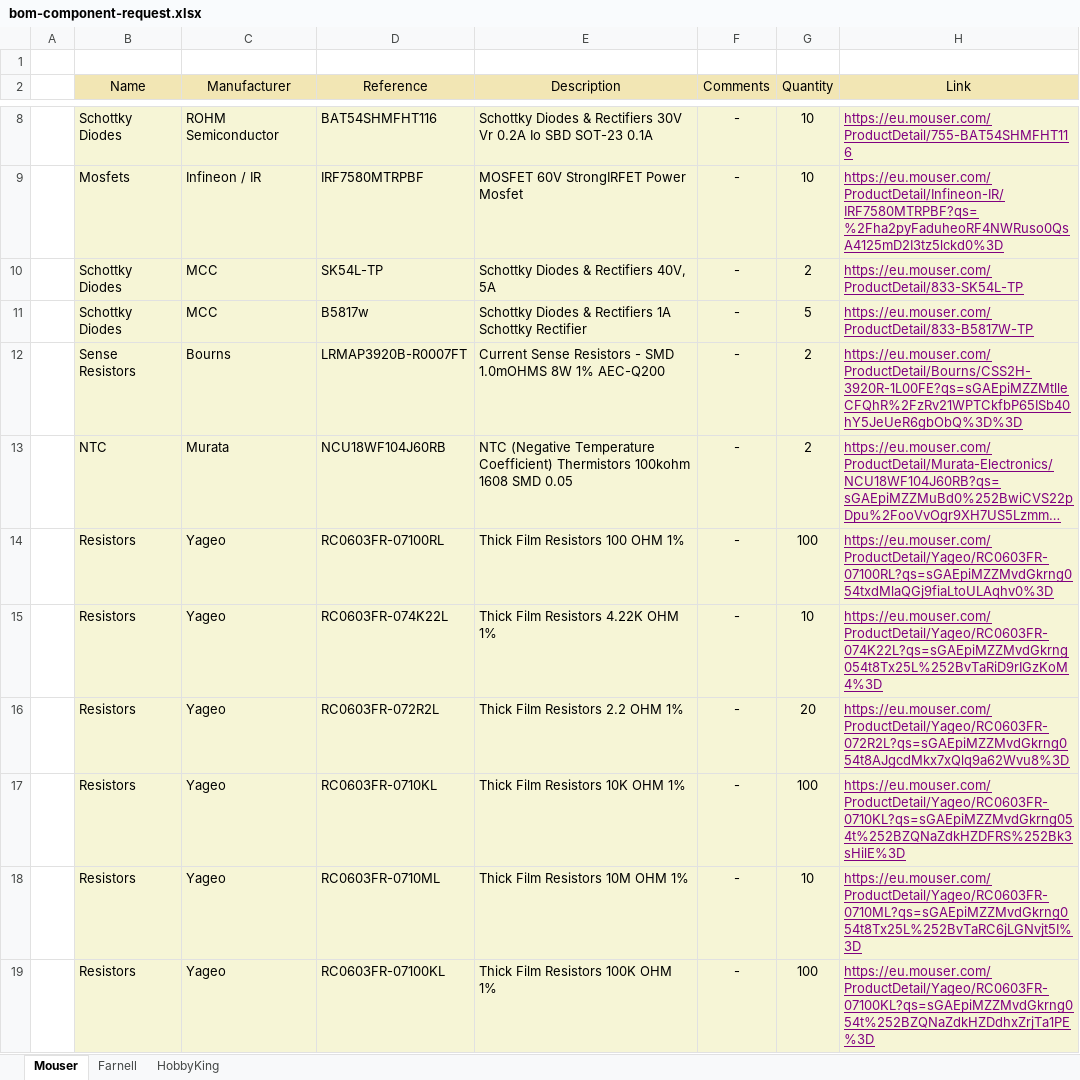
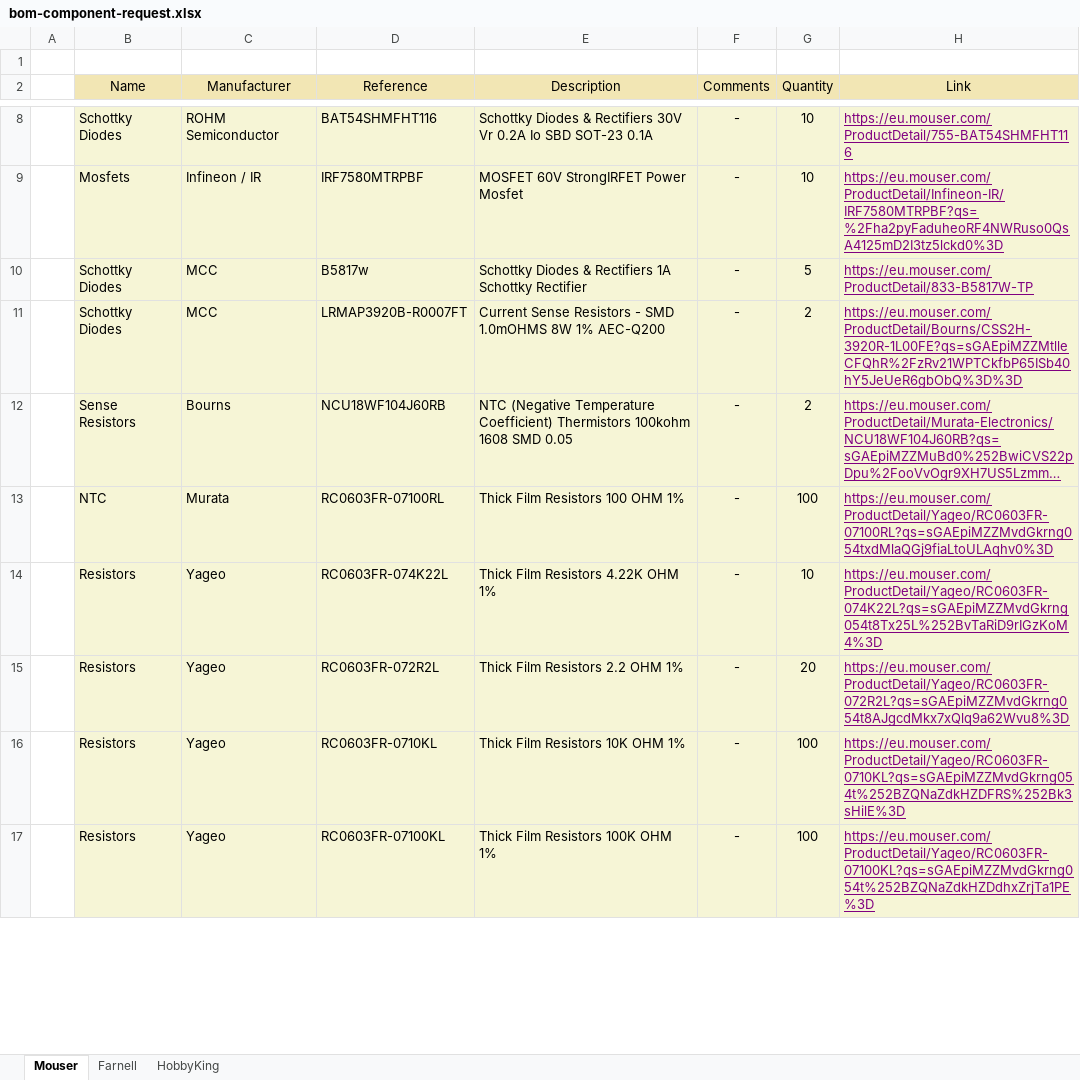
Before and after one commit to perigoso/fmc, an Excel workbook: documentation/bom-component-request.xlsx, sheet Mouser, drawn as a sheet; only a part is shown, gaps mark what is left out; long unchanged cells end in …; values as stored, in another font and other column widths than the file's, no borders; removed rows and columns are numbered as before the commit, all else as after; the diff covers the shown part only; the diff names each change by its address in the sheet, - before the commit and + after, or states it on an @@ line.

Commit message:
request changes

```diff
--- a/documentation/bom-component-request.xlsx (sheet Mouser)
+++ b/documentation/bom-component-request.xlsx (sheet Mouser)
-row 10:  | Schottky Diodes | MCC | SK54L-TP | Schottky Diodes & Rectifiers 40V, 5A | - | 2 | https://eu.mouser.com/ProductDetail/833-SK54L-TP
-B11 (Name): Sense Resistors
+B11 (Name): Schottky Diodes
-C11 (Manufacturer): Bourns
+C11 (Manufacturer): MCC
-B12 (Name): NTC
+B12 (Name): Sense Resistors
-C12 (Manufacturer): Murata
+C12 (Manufacturer): Bourns
-B13 (Name): Resistors
+B13 (Name): NTC
-C13 (Manufacturer): Yageo
+C13 (Manufacturer): Murata
-row 18:  | Resistors | Yageo | RC0603FR-0710ML | Thick Film Resistors 10M OHM 1% | - | 10 | https://eu.mouser.com/ProductDetail/Yageo/RC0603FR-0710ML?qs=sGAEpiMZZMvdGkrng054t8Tx25L%252BvTaRC6jLGNvjt5I%3D
```
Also changed, not shown: 1 added row and 10 edited cells elsewhere in this sheet, 3 other files.
